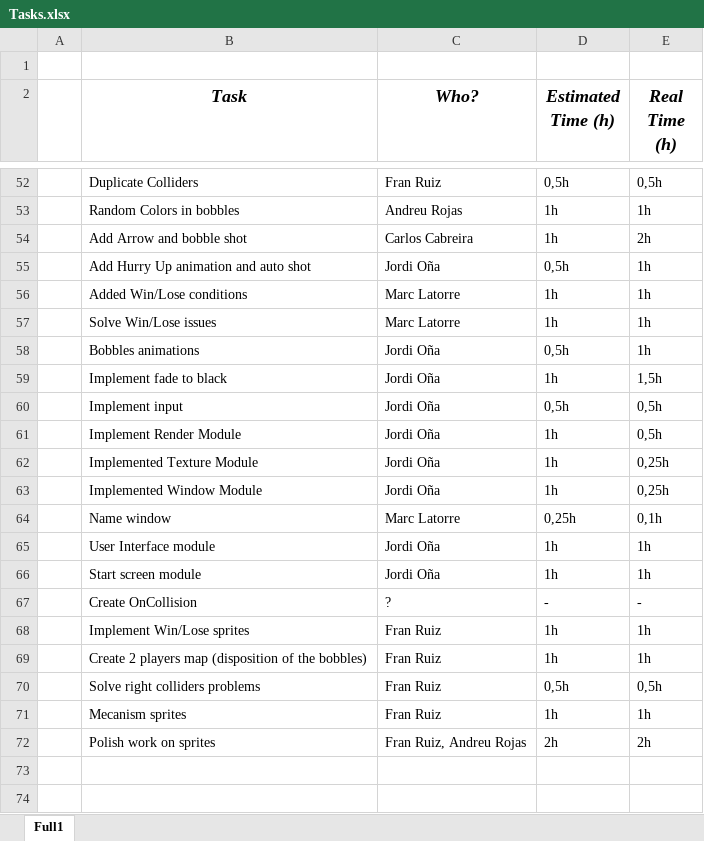
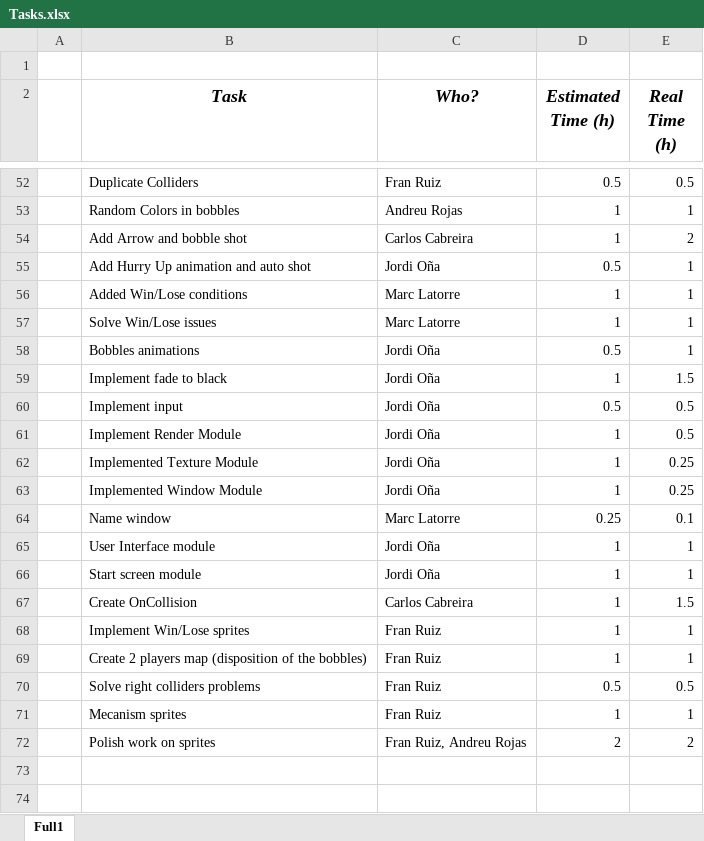
Before and after one commit to carcasanchez/Puzzle-Bobble, an Excel workbook: Tasks.xlsx, sheet Full1, drawn as a sheet; only a part is shown, gaps mark what is left out; values as stored, in another font and other column widths than the file's, no borders; the diff covers the shown part only; the diff names each change by its address in the sheet, - before the commit and + after, or states it on an @@ line.

```diff
--- a/Tasks.xlsx (sheet Full1)
+++ b/Tasks.xlsx (sheet Full1)
-D52 (Estimated Time (h)): 0,5h
+D52 (Estimated Time (h)): 0.5
-E52 (Real Time (h)): 0,5h
+E52 (Real Time (h)): 0.5
-D53:D54 (Estimated Time (h)): 1h
+D53:D54 (Estimated Time (h)): 1
-E53 (Real Time (h)): 1h
+E53 (Real Time (h)): 1
-E54 (Real Time (h)): 2h
+E54 (Real Time (h)): 2
-D55 (Estimated Time (h)): 0,5h
+D55 (Estimated Time (h)): 0.5
-E55:E58 (Real Time (h)): 1h
+E55:E58 (Real Time (h)): 1
-D56:D57 (Estimated Time (h)): 1h
+D56:D57 (Estimated Time (h)): 1
-D58 (Estimated Time (h)): 0,5h
+D58 (Estimated Time (h)): 0.5
-D59 (Estimated Time (h)): 1h
+D59 (Estimated Time (h)): 1
-E59 (Real Time (h)): 1,5h
+E59 (Real Time (h)): 1.5
-D60 (Estimated Time (h)): 0,5h
+D60 (Estimated Time (h)): 0.5
-E60:E61 (Real Time (h)): 0,5h
+E60:E61 (Real Time (h)): 0.5
-D61:D63 (Estimated Time (h)): 1h
+D61:D63 (Estimated Time (h)): 1
-E62:E63 (Real Time (h)): 0,25h
+E62:E63 (Real Time (h)): 0.25
-D64 (Estimated Time (h)): 0,25h
+D64 (Estimated Time (h)): 0.25
-E64 (Real Time (h)): 0,1h
+E64 (Real Time (h)): 0.1
-D65:D66 (Estimated Time (h)): 1h
+D65:D66 (Estimated Time (h)): 1
-E65:E66 (Real Time (h)): 1h
+E65:E66 (Real Time (h)): 1
-C67 (Who?): ?
+C67 (Who?): Carlos Cabreira
-D67 (Estimated Time (h)): -
+D67 (Estimated Time (h)): 1
-E67 (Real Time (h)): -
+E67 (Real Time (h)): 1.5
-D68:D69 (Estimated Time (h)): 1h
+D68:D69 (Estimated Time (h)): 1
-E68:E69 (Real Time (h)): 1h
+E68:E69 (Real Time (h)): 1
-D70 (Estimated Time (h)): 0,5h
+D70 (Estimated Time (h)): 0.5
-E70 (Real Time (h)): 0,5h
+E70 (Real Time (h)): 0.5
-D71 (Estimated Time (h)): 1h
+D71 (Estimated Time (h)): 1
-E71 (Real Time (h)): 1h
+E71 (Real Time (h)): 1
-D72 (Estimated Time (h)): 2h
+D72 (Estimated Time (h)): 2
-E72 (Real Time (h)): 2h
+E72 (Real Time (h)): 2
+row 73: (empty)
+row 74: (empty)
```
Also changed, not shown: 6 added rows and 90 edited cells elsewhere in this sheet.
